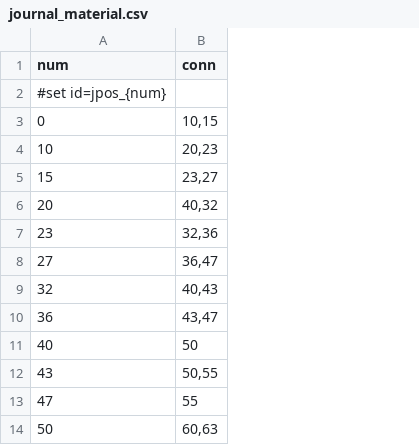
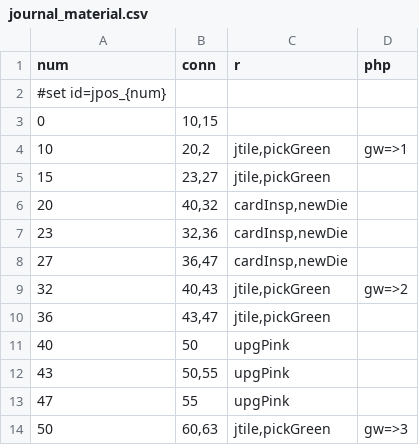
Before and after one commit to elaskavaia/bga-wayfarers, a CSV file: misc/journal_material.csv, drawn as a sheet; only a part is shown; the diff names each change by its address in the sheet, - before the commit and + after, or states it on an @@ line.

Commit message:
journal actions

```diff
--- a/misc/journal_material.csv
+++ b/misc/journal_material.csv
+column C (r), rows 4-14: jtile,pickGreen | jtile,pickGreen | cardInsp,newDie | cardInsp,newDie | cardInsp,newDie | jtile,pickGreen | jtile,pickGreen | upgPink | upgPink | upgPink | jtile,pickGreen
+column D (php), rows 4-14: gw=>1 |  |  |  |  | gw=>2 |  |  |  |  | gw=>3
-B4 (conn): 20,23
+B4 (conn): 20,2
```
Also changed, not shown: misc/op_material.csv, 13 other files.
